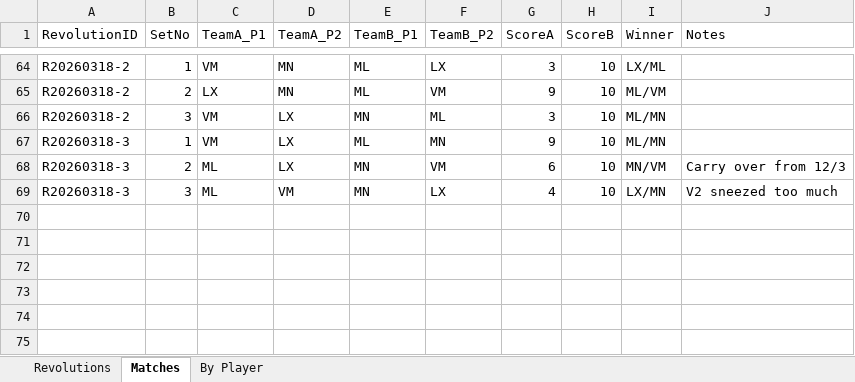
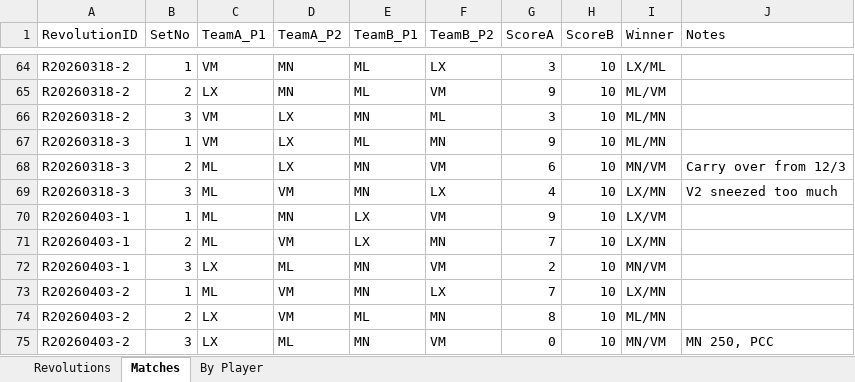
Before and after one commit to marc-la/304-game, an Excel workbook: docs/stats.xlsx, sheet Matches, drawn as a sheet; only a part is shown, gaps mark what is left out; values as stored, in another font and other column widths than the file's, no borders; the diff names each change by its address in the sheet, - before the commit and + after, or states it on an @@ line.

Commit message:
Update docs/stats.xlsx
Replace the binary Excel file at docs/stats.xlsx with an updated version. This refreshes the spreadsheet data (binary change; no textual diff available).

```diff
--- a/docs/stats.xlsx (sheet Matches)
+++ b/docs/stats.xlsx (sheet Matches)
+row 70: R20260403-1 | 1 | ML | MN | LX | VM | 9 | 10 | LX/VM
+row 71: R20260403-1 | 2 | ML | VM | LX | MN | 7 | 10 | LX/MN
+row 72: R20260403-1 | 3 | LX | ML | MN | VM | 2 | 10 | MN/VM
+row 73: R20260403-2 | 1 | ML | VM | MN | LX | 7 | 10 | LX/MN
+row 74: R20260403-2 | 2 | LX | VM | ML | MN | 8 | 10 | ML/MN
+row 75: R20260403-2 | 3 | LX | ML | MN | VM | 0 | 10 | MN/VM | MN 250, PCC
```
Also changed, not shown: sheet Revolutions, sheet By Player, formulas that keep their value, hidden cells.
